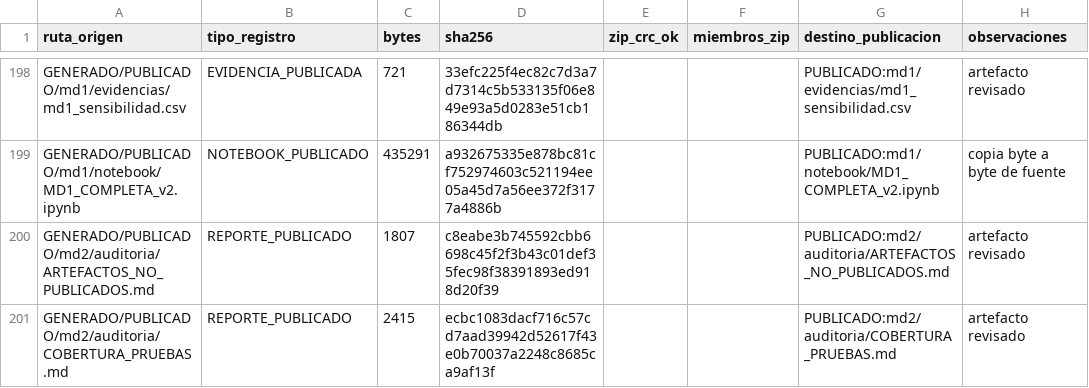
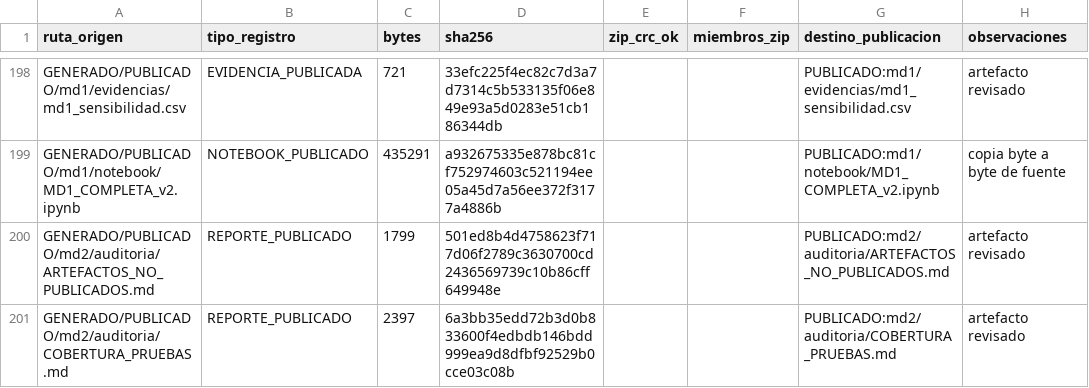
Before and after one commit to mrcastilla8/cuddly-octo-happiness, a CSV file: hm-modelamiento/semana12-v2/auditoria-global/INVENTARIO_COMPLETO_V2.csv, drawn as a sheet; only a part is shown, gaps mark what is left out; the diff covers the shown part only.

```diff
--- a/hm-modelamiento/semana12-v2/auditoria-global/INVENTARIO_COMPLETO_V2.csv
+++ b/hm-modelamiento/semana12-v2/auditoria-global/INVENTARIO_COMPLETO_V2.csv
@@ -199,3 +199,3 @@ GENERADO/PUBLICADO/md1/evidencias/md1_sensibilidad.csv,EVIDENCIA_PUBLICADA,721,3
 GENERADO/PUBLICADO/md1/notebook/MD1_COMPLETA_v2.ipynb,NOTEBOOK_PUBLICADO,435291,a932675335e878bc81cf752974603c521194ee05a45d7a56ee372f3177a4886b,,,PUBLICADO:md1/notebook/MD1_COMPLETA_v2.ipynb,copia byte a byte de fuente
-GENERADO/PUBLICADO/md2/auditoria/ARTEFACTOS_NO_PUBLICADOS.md,REPORTE_PUBLICADO,1807,c8eabe3b745592cbb6698c45f2f3b43c01def35fec98f38391893ed918d20f39,,,PUBLICADO:md2/auditoria/ARTEFACTOS_NO_PUBLICADOS.md,artefacto revisado
-GENERADO/PUBLICADO/md2/auditoria/COBERTURA_PRUEBAS.md,REPORTE_PUBLICADO,2415,ecbc1083dacf716c57cd7aad39942d52617f43e0b70037a2248c8685ca9af13f,,,PUBLICADO:md2/auditoria/COBERTURA_PRUEBAS.md,artefacto revisado
+GENERADO/PUBLICADO/md2/auditoria/ARTEFACTOS_NO_PUBLICADOS.md,REPORTE_PUBLICADO,1799,501ed8b4d4758623f717d06f2789c3630700cd2436569739c10b86cff649948e,,,PUBLICADO:md2/auditoria/ARTEFACTOS_NO_PUBLICADOS.md,artefacto revisado
+GENERADO/PUBLICADO/md2/auditoria/COBERTURA_PRUEBAS.md,REPORTE_PUBLICADO,2397,6a3bb35edd72b3d0b833600f4edbdb146bdd999ea9d8dfbf92529b0cce03c08b,,,PUBLICADO:md2/auditoria/COBERTURA_PRUEBAS.md,artefacto revisado
```
Also changed, not shown: 48 edited cells elsewhere in this file, 1 other file.
